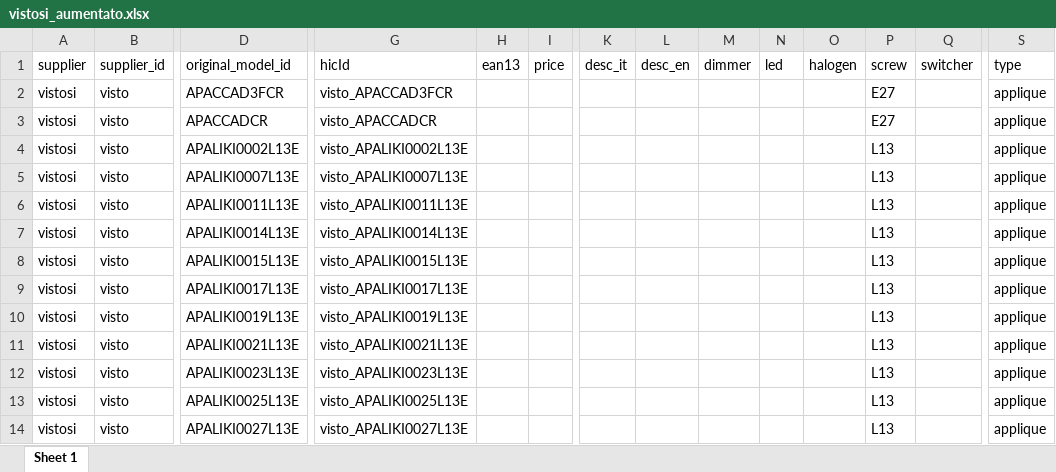
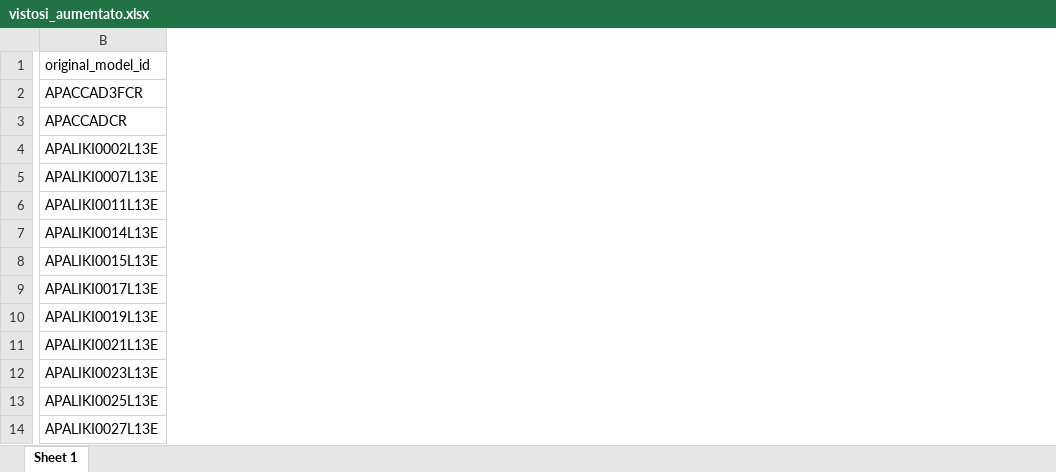
Before and after one commit to hicTech/arteInLuceImport, an Excel workbook: xls/vistosi/result/vistosi_aumentato.xlsx, sheet Sheet 1, drawn as a sheet; only a part is shown, gaps mark what is left out; values as stored, in another font and other column widths than the file's, no borders; the diff covers the shown part only; the diff names each change by its address in the sheet, - before the commit and + after, or states it on an @@ line.

```diff
--- a/xls/vistosi/result/vistosi_aumentato.xlsx (sheet Sheet 1)
+++ b/xls/vistosi/result/vistosi_aumentato.xlsx (sheet Sheet 1)
-column A (supplier), rows 2-14: all vistosi
-column B (supplier_id), rows 2-14: all visto
-column G (hicId), rows 2-14: visto_APACCAD3FCR | visto_APACCADCR | visto_APALIKI0002L13E | visto_APALIKI0007L13E | visto_APALIKI0011L13E | visto_APALIKI0014L13E | visto_APALIKI0015L13E | visto_APALIKI0017L13E | visto_APALIKI0019L13E | visto_APALIKI0021L13E | visto_APALIKI0023L13E | visto_APALIKI0025L13E | visto_APALIKI0027L13E
-column H (ean13), empty
-column I (price), empty
-column K (desc_it), empty
-column L (desc_en), empty
-column M (dimmer), empty
-column N (led), empty
-column O (halogen), empty
-column P (screw), rows 2-14: E27 | E27 | L13 | L13 | L13 | L13 | L13 | L13 | L13 | L13 | L13 | L13 | L13
-column Q (switcher), empty
-column S (type), rows 2-14: all applique
```
Also changed, not shown: 3 removed columns and 1 edited cell elsewhere in this sheet, xls/foscarini/result/foscarini_aumentato.xlsx, 9 other files.
